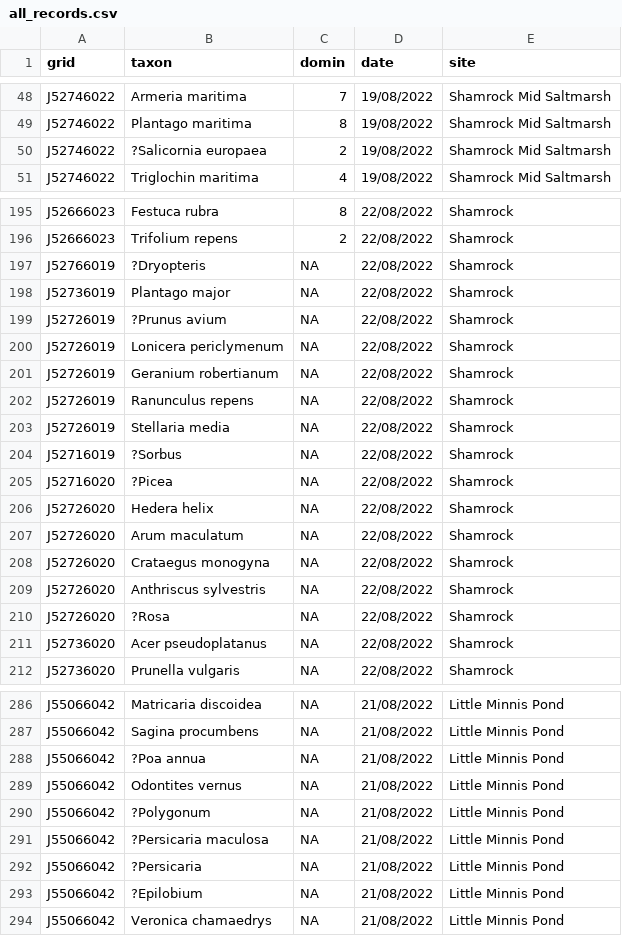
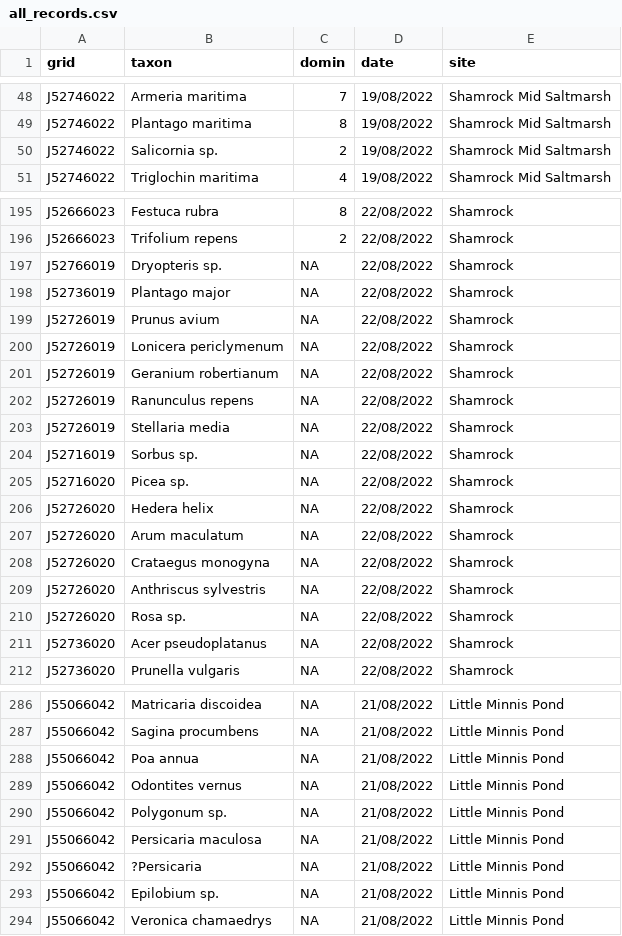
Before and after one commit to jed76/strangford, a CSV file: data/csv/all_records.csv, drawn as a sheet; only a part is shown, gaps mark what is left out; the diff covers the shown part only.

```diff
--- a/data/csv/all_records.csv
+++ b/data/csv/all_records.csv
@@ -49,3 +49,3 @@
 "J52746022","Plantago maritima",8,"19/08/2022","Shamrock Mid Saltmarsh"
-"J52746022","?Salicornia europaea",2,"19/08/2022","Shamrock Mid Saltmarsh"
+"J52746022","Salicornia sp.",2,"19/08/2022","Shamrock Mid Saltmarsh"
 "J52746022","Triglochin maritima",4,"19/08/2022","Shamrock Mid Saltmarsh"
@@ -196,5 +196,5 @@
 "J52666023","Trifolium repens",2,"22/08/2022","Shamrock"
-"J52766019","?Dryopteris",NA,"22/08/2022","Shamrock"
+"J52766019","Dryopteris sp.",NA,"22/08/2022","Shamrock"
 "J52736019","Plantago major",NA,"22/08/2022","Shamrock"
-"J52726019","?Prunus avium",NA,"22/08/2022","Shamrock"
+"J52726019","Prunus avium",NA,"22/08/2022","Shamrock"
 "J52726019","Lonicera periclymenum",NA,"22/08/2022","Shamrock"
@@ -203,4 +203,4 @@
 "J52726019","Stellaria media",NA,"22/08/2022","Shamrock"
-"J52716019","?Sorbus",NA,"22/08/2022","Shamrock"
-"J52716020","?Picea",NA,"22/08/2022","Shamrock"
+"J52716019","Sorbus sp.",NA,"22/08/2022","Shamrock"
+"J52716020","Picea sp.",NA,"22/08/2022","Shamrock"
 "J52726020","Hedera helix",NA,"22/08/2022","Shamrock"
@@ -209,3 +209,3 @@
 "J52726020","Anthriscus sylvestris",NA,"22/08/2022","Shamrock"
-"J52726020","?Rosa",NA,"22/08/2022","Shamrock"
+"J52726020","Rosa sp.",NA,"22/08/2022","Shamrock"
 "J52736020","Acer pseudoplatanus",NA,"22/08/2022","Shamrock"
@@ -287,8 +287,8 @@
 "J55066042","Sagina procumbens",NA,"21/08/2022","Little Minnis Pond"
-"J55066042","?Poa annua",NA,"21/08/2022","Little Minnis Pond"
+"J55066042","Poa annua",NA,"21/08/2022","Little Minnis Pond"
 "J55066042","Odontites vernus",NA,"21/08/2022","Little Minnis Pond"
-"J55066042","?Polygonum",NA,"21/08/2022","Little Minnis Pond"
-"J55066042","?Persicaria maculosa",NA,"21/08/2022","Little Minnis Pond"
+"J55066042","Polygonum sp.",NA,"21/08/2022","Little Minnis Pond"
+"J55066042","Persicaria maculosa",NA,"21/08/2022","Little Minnis Pond"
 "J55066042","?Persicaria",NA,"21/08/2022","Little Minnis Pond"
-"J55066042","?Epilobium",NA,"21/08/2022","Little Minnis Pond"
+"J55066042","Epilobium sp.",NA,"21/08/2022","Little Minnis Pond"
 "J55066042","Veronica chamaedrys",NA,"21/08/2022","Little Minnis Pond"
```
Also changed, not shown: 97 edited cells elsewhere in this file, data/csv/22_07_darragh.csv, data/csv/22_08_08_roe.csv, 22 other files.
